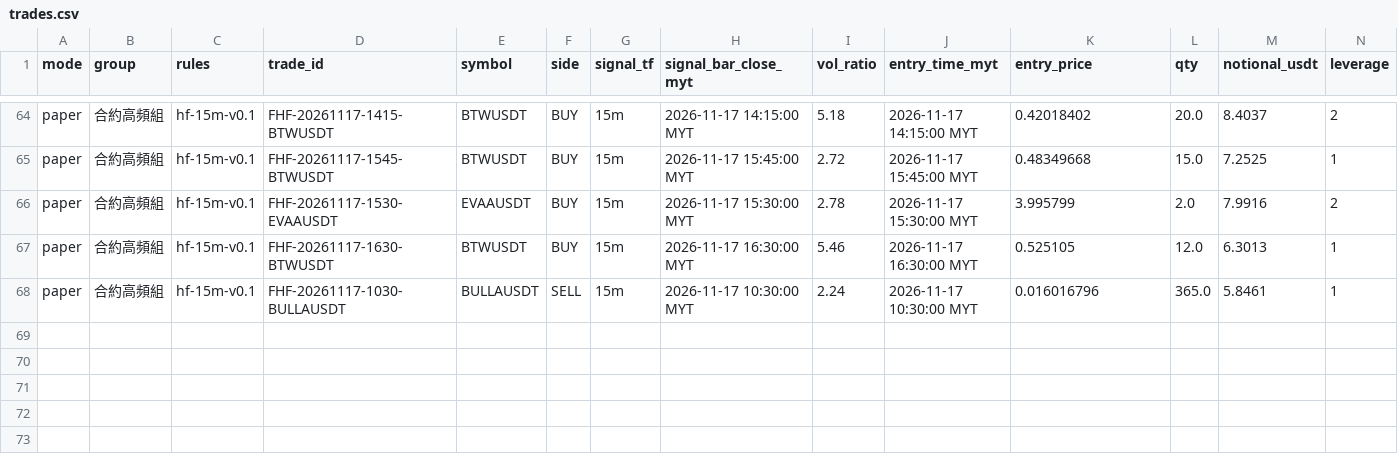
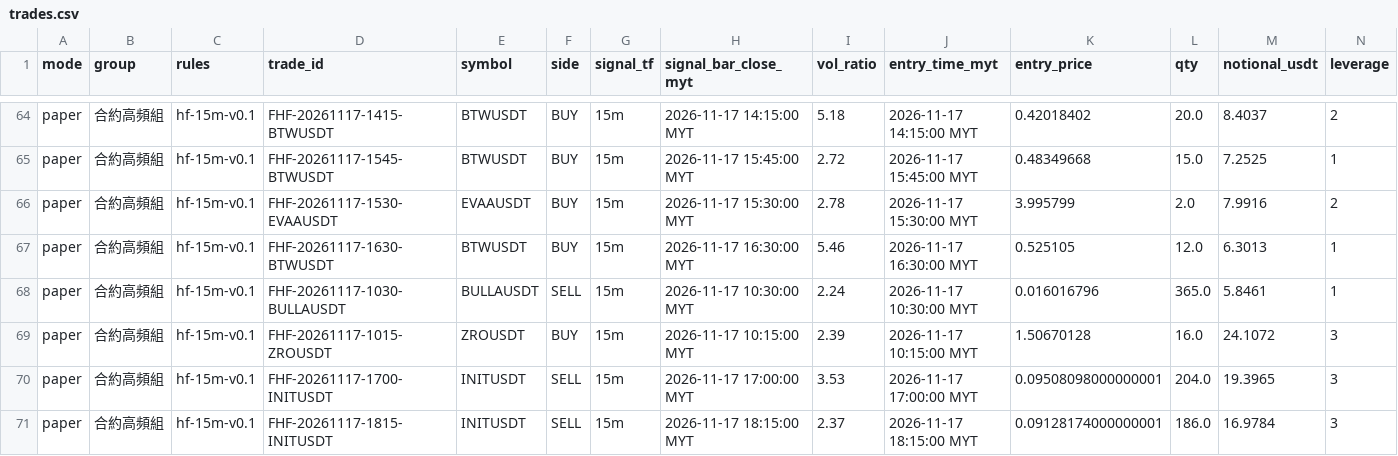
Before and after one commit to allenzeng060-lgtm/trade-dashboard, a CSV file: data/ledgers/trading-journal/futures_hf15m/trades.csv, drawn as a sheet; only a part is shown, gaps mark what is left out; rows hold the shown columns only; the diff names each change by its address in the sheet, - before the commit and + after, or states it on an @@ line.

```diff
--- a/data/ledgers/trading-journal/futures_hf15m/trades.csv
+++ b/data/ledgers/trading-journal/futures_hf15m/trades.csv
+row 69: paper | 合約高頻組 | hf-15m-v0.1 | FHF-20261117-1015-ZROUSDT | ZROUSDT | BUY | 15m | 2026-11-17 10:15:00 MYT | 2.39 | 2026-11-17 10:15:00 MYT | 1.50670128 | 16.0 | 24.1072 | 3
+row 70: paper | 合約高頻組 | hf-15m-v0.1 | FHF-20261117-1700-INITUSDT | INITUSDT | SELL | 15m | 2026-11-17 17:00:00 MYT | 3.53 | 2026-11-17 17:00:00 MYT | 0.09508098000000001 | 204.0 | 19.3965 | 3
+row 71: paper | 合約高頻組 | hf-15m-v0.1 | FHF-20261117-1815-INITUSDT | INITUSDT | SELL | 15m | 2026-11-17 18:15:00 MYT | 2.37 | 2026-11-17 18:15:00 MYT | 0.09128174000000001 | 186.0 | 16.9784 | 3
```
Also changed, not shown: data/ledgers/trading-journal/futures_hf15m/equity.csv, 19 other files.
